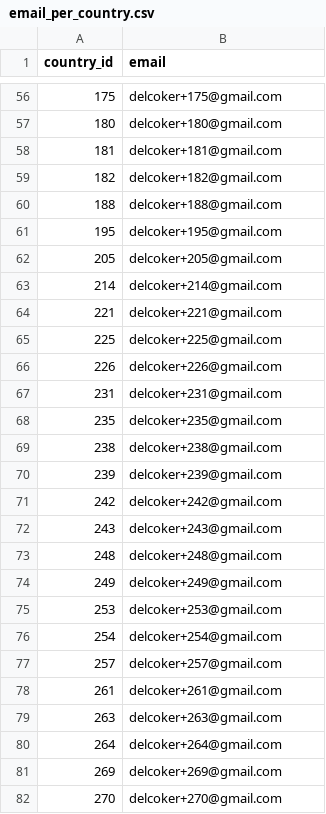
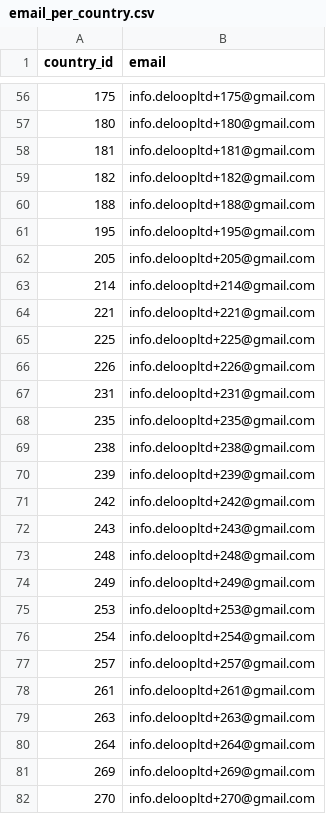
Before and after one commit to delcoker/get_daily_alert, a CSV file: datasets/email_per_country.csv, drawn as a sheet; only a part is shown, gaps mark what is left out; the diff covers the shown part only.

Commit message:
stop sending email
update emails

```diff
--- a/datasets/email_per_country.csv
+++ b/datasets/email_per_country.csv
@@ -56,27 +56,27 @@ country_id,email
-175,delcoker+175@gmail.com
-180,delcoker+180@gmail.com
-181,delcoker+181@gmail.com
-182,delcoker+182@gmail.com
-188,delcoker+188@gmail.com
-195,delcoker+195@gmail.com
-205,delcoker+205@gmail.com
-214,delcoker+214@gmail.com
-221,delcoker+221@gmail.com
-225,delcoker+225@gmail.com
-226,delcoker+226@gmail.com
-231,delcoker+231@gmail.com
-235,delcoker+235@gmail.com
-238,delcoker+238@gmail.com
-239,delcoker+239@gmail.com
-242,delcoker+242@gmail.com
-243,delcoker+243@gmail.com
-248,delcoker+248@gmail.com
-249,delcoker+249@gmail.com
-253,delcoker+253@gmail.com
-254,delcoker+254@gmail.com
-257,delcoker+257@gmail.com
-261,delcoker+261@gmail.com
-263,delcoker+263@gmail.com
-264,delcoker+264@gmail.com
-269,delcoker+269@gmail.com
-270,delcoker+270@gmail.com
+175,info.deloopltd+175@gmail.com
+180,info.deloopltd+180@gmail.com
+181,info.deloopltd+181@gmail.com
+182,info.deloopltd+182@gmail.com
+188,info.deloopltd+188@gmail.com
+195,info.deloopltd+195@gmail.com
+205,info.deloopltd+205@gmail.com
+214,info.deloopltd+214@gmail.com
+221,info.deloopltd+221@gmail.com
+225,info.deloopltd+225@gmail.com
+226,info.deloopltd+226@gmail.com
+231,info.deloopltd+231@gmail.com
+235,info.deloopltd+235@gmail.com
+238,info.deloopltd+238@gmail.com
+239,info.deloopltd+239@gmail.com
+242,info.deloopltd+242@gmail.com
+243,info.deloopltd+243@gmail.com
+248,info.deloopltd+248@gmail.com
+249,info.deloopltd+249@gmail.com
+253,info.deloopltd+253@gmail.com
+254,info.deloopltd+254@gmail.com
+257,info.deloopltd+257@gmail.com
+261,info.deloopltd+261@gmail.com
+263,info.deloopltd+263@gmail.com
+264,info.deloopltd+264@gmail.com
+269,info.deloopltd+269@gmail.com
+270,info.deloopltd+270@gmail.com
```
Also changed, not shown: 67 edited cells elsewhere in this file, 2 other files.
